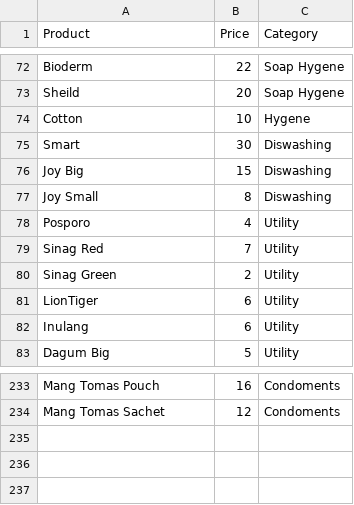
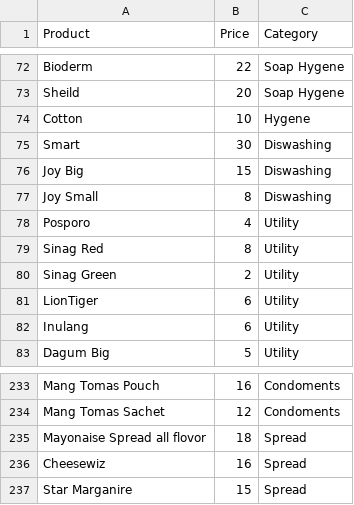
Before and after one commit to eArL2384/SariSari, a CSV file: products.csv, drawn as a sheet; only a part is shown, gaps mark what is left out.

Commit message:
Update products, prices and code

```diff
--- a/products.csv
+++ b/products.csv
@@ -78,3 +78,3 @@ Joy Small,8,Diswashing
 Posporo,4,Utility
-Sinag Red,7,Utility
+Sinag Red,8,Utility
 Sinag Green,2,Utility
@@ -234 +234,4 @@ Mang Tomas Pouch,16,Condoments
 Mang Tomas Sachet,12,Condoments
+Mayonaise Spread all flovor,18,Spread
+Cheesewiz,16,Spread
+Star Marganire,15,Spread
```
